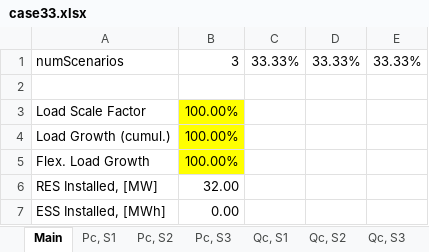
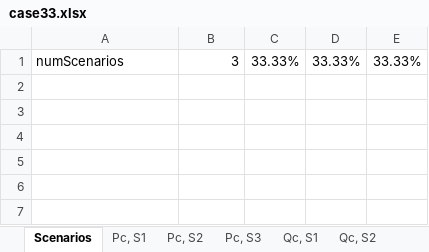
Before and after one commit to Di0g0Reis/Grid_Tools-Documentation, an Excel workbook: data/CS1/case33.xlsx, sheet Scenarios, drawn as a sheet; values as stored, in another font and other column widths than the file's, no borders; the diff names each change by its address in the sheet, - before the commit and + after, or states it on an @@ line.

Commit message:
case33. Market data. Update.

```diff
--- a/data/CS1/case33.xlsx (sheet Scenarios)
+++ b/data/CS1/case33.xlsx (sheet Scenarios)
-sheet tab: Main
+sheet tab: Scenarios
-row 2: (empty)
-row 3: Load Scale Factor | 100.00%
-row 4: Load Growth (cumul.) | 100.00%
-row 5: Flex. Load Growth | 100.00%
-row 6: RES Installed, [MW] | 32.00
-row 7: ESS Installed, [MWh] | 0.00
```
Also changed, not shown: 2 other files.
